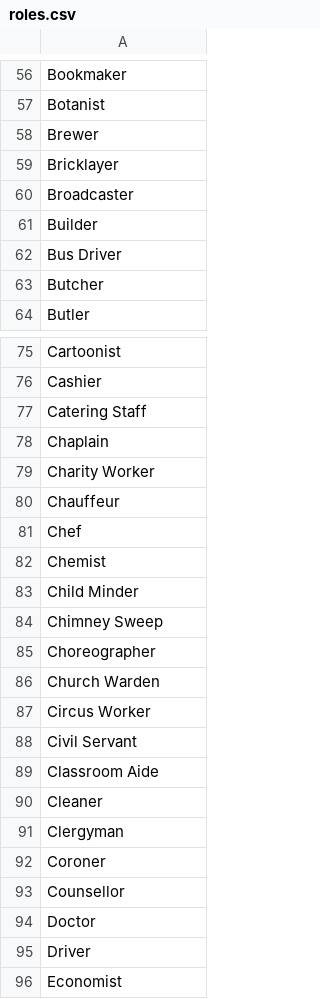
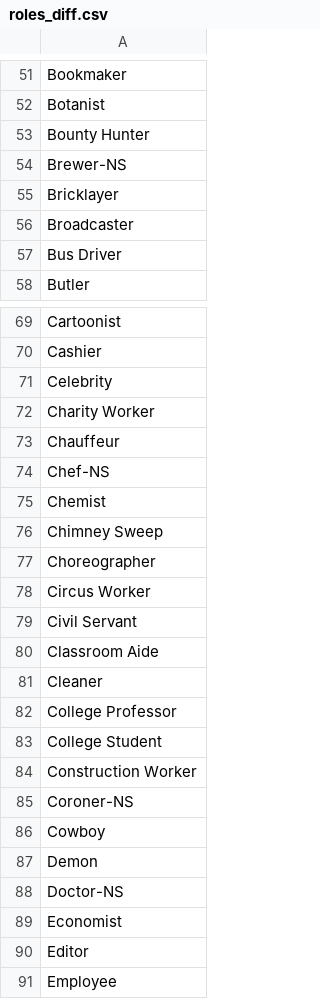
Before and after one commit to turings/au-bot, a CSV file: au_bot/files/roles_diff.csv (was au_bot/files/roles.csv), drawn as a sheet; only a part is shown, gaps mark what is left out; the shorter side is filled out with more unchanged rows; the diff covers the shown part only.

```diff
--- a/au_bot/files/roles.csv
+++ b/au_bot/files/roles_diff.csv
@@ -57,8 +52,7 @@ Bookmaker
 Botanist
-Brewer
+Bounty Hunter
+Brewer-NS
 Bricklayer
 Broadcaster
-Builder
 Bus Driver
-Butcher
 Butler
@@ -76,12 +70,9 @@ Cartoonist
 Cashier
-Catering Staff
-Chaplain
+Celebrity
 Charity Worker
 Chauffeur
-Chef
+Chef-NS
 Chemist
-Child Minder
 Chimney Sweep
 Choreographer
-Church Warden
 Circus Worker
@@ -90,7 +81,9 @@ Classroom Aide
 Cleaner
-Clergyman
-Coroner
-Counsellor
-Doctor
-Driver
+College Professor
+College Student
+Construction Worker
+Coroner-NS
+Cowboy
+Demon
+Doctor-NS
 Economist
```
Also changed, not shown: 16 added rows, 32 removed rows, 3 moved rows and 42 edited cells elsewhere in this file, 7 other files.
